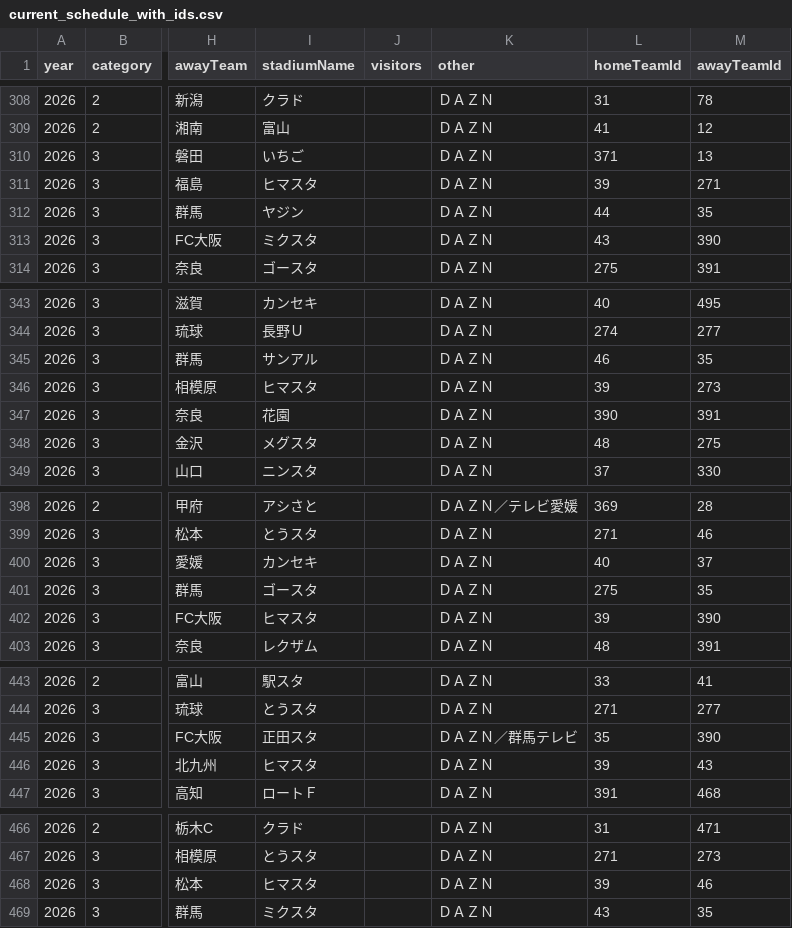
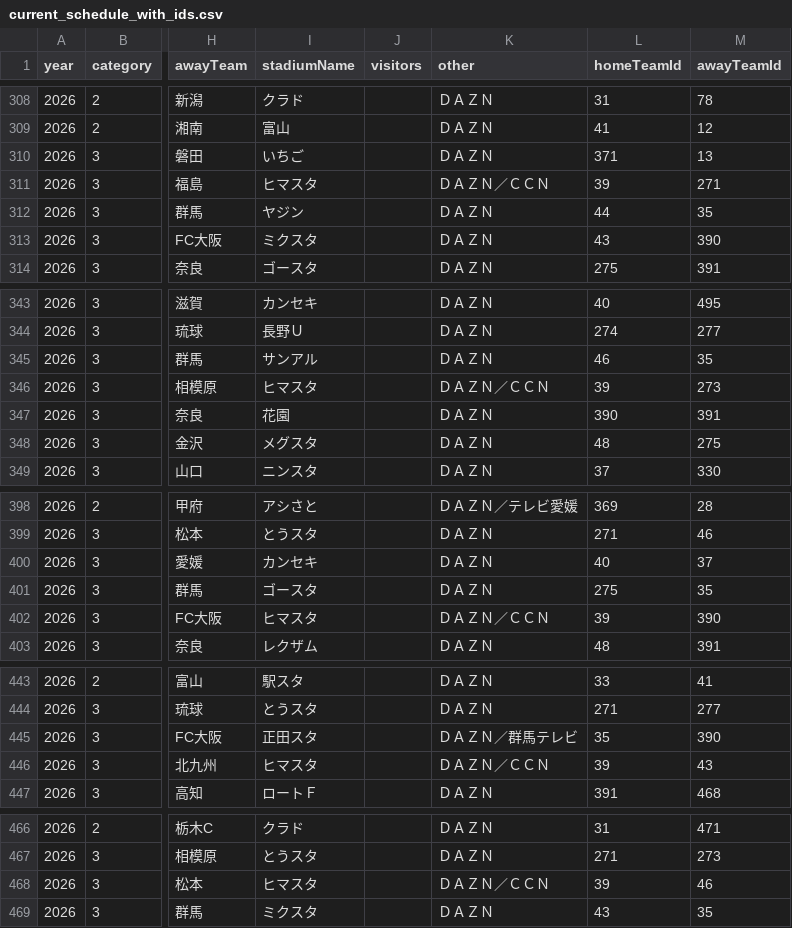
Before and after one commit to k-addtimes/jleague_open_data, a CSV file: processed/current_schedule_with_ids.csv, drawn as a sheet; only a part is shown, gaps mark what is left out; the diff covers the shown part only; the diff names each change by its address in the sheet, - before the commit and + after, or states it on an @@ line.

```diff
--- a/processed/current_schedule_with_ids.csv
+++ b/processed/current_schedule_with_ids.csv
-K311 (other): ＤＡＺＮ
+K311 (other): ＤＡＺＮ／ＣＣＮ
-K346 (other): ＤＡＺＮ
+K346 (other): ＤＡＺＮ／ＣＣＮ
-K402 (other): ＤＡＺＮ
+K402 (other): ＤＡＺＮ／ＣＣＮ
-K446 (other): ＤＡＺＮ
+K446 (other): ＤＡＺＮ／ＣＣＮ
-K468 (other): ＤＡＺＮ
+K468 (other): ＤＡＺＮ／ＣＣＮ
```
Also changed, not shown: 8 edited cells elsewhere in this file.
